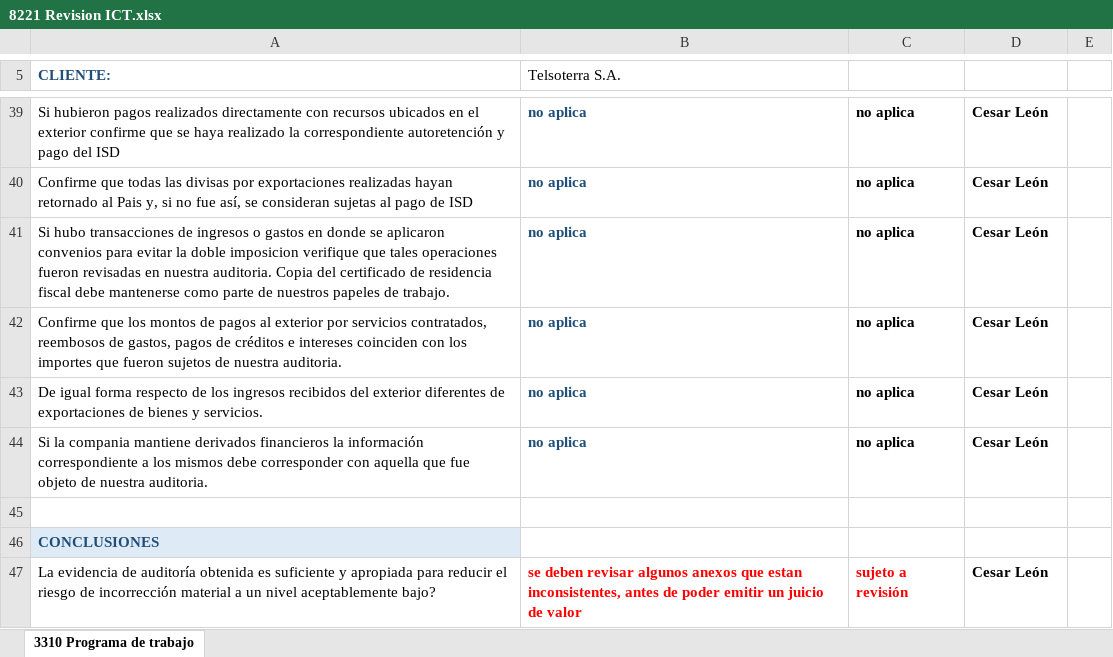
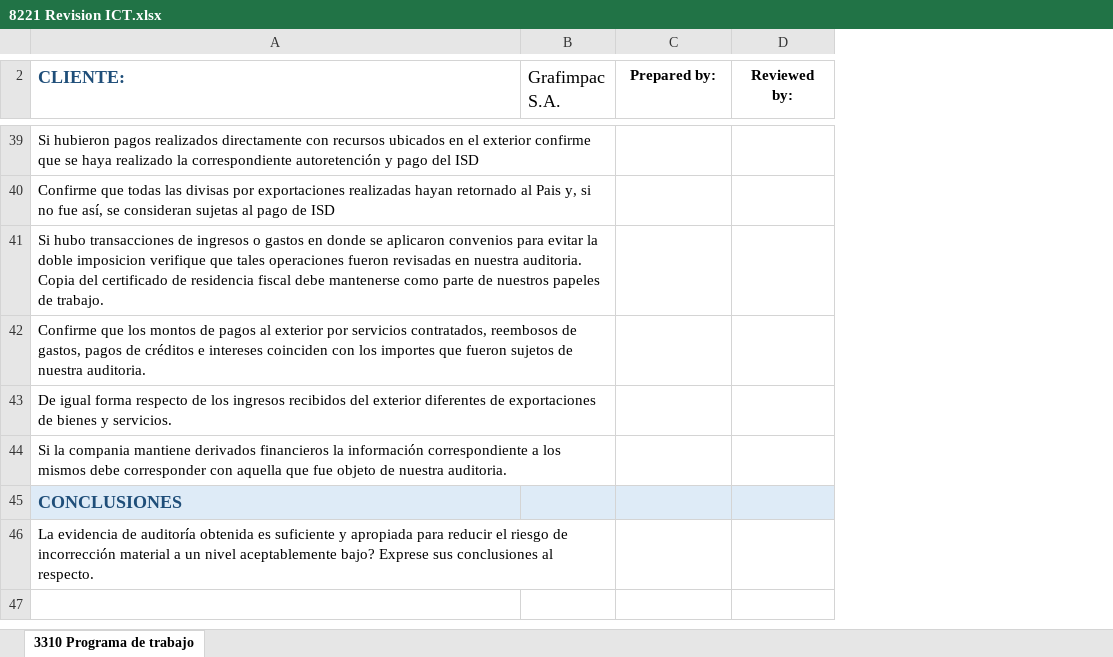
Before and after one commit to cesarleon911/Grafimpac, an Excel workbook: Fase II - Ejecucion/8000 Pruebas de cumplimiento tributario/8200 Informe de cumplimiento tributario/ICT 2021/8221 Revision ICT.xlsx, sheet 3310 Programa de trabajo, drawn as a sheet; only a part is shown, gaps mark what is left out; values as stored, in another font and other column widths than the file's, no borders; charts and pictures not drawn; removed rows and columns are numbered as before the commit, all else as after; the diff covers the shown part only; the diff names each change by its address in the sheet, - before the commit and + after, or states it on an @@ line.

```diff
--- a/Fase II - Ejecucion/8000 Pruebas de cumplimiento tributario/8200 Informe de cumplimiento tributario/ICT 2021/8221 Revision ICT.xlsx (sheet 3310 Programa de trabajo)
+++ b/Fase II - Ejecucion/8000 Pruebas de cumplimiento tributario/8200 Informe de cumplimiento tributario/ICT 2021/8221 Revision ICT.xlsx (sheet 3310 Programa de trabajo)
-column B (Telsoterra S.A.), rows 39-44: all no aplica
+column B (Grafimpac S.A.), empty
-column E, empty
@@ A2 text size: larger @@
-C2: (empty)
+C2: Prepared by:
-D2: (empty)
+D2: Reviewed by:
+A39:B39 merged
-C39:C44 (Prepared by:): no aplica
+C39:C44 (Prepared by:): (empty)
-D39:D44 (Reviewed by:): Cesar León
+D39:D44 (Reviewed by:): (empty)
+A40:B40 merged
+A41:B41 merged
+A42:B42 merged
+A43:B43 merged
+A44:B44 merged
-row 45: (empty)
@@ A45 text size: larger @@
-C45:D45 fill: none
+C45:D45 fill: #DEEBF7
-row 47: La evidencia de auditoría obtenida es suficiente y apropiada para reducir el riesgo de incorrección material a un nivel aceptablemente bajo? | se deben revisar algunos anexos que estan inconsistentes, antes de poder emitir un juicio de valor | sujeto a revisión | Cesar León
+row 46: La evidencia de auditoría obtenida es suficiente y apropiada para reducir el riesgo de incorrección material a un nivel aceptablemente bajo? Exprese sus conclusiones al respecto.
```
Also changed, not shown: 13 added rows, 13 removed rows, 28 edited cells, cell formats and merged cells elsewhere in this sheet, charts or pictures, 5 other files.
